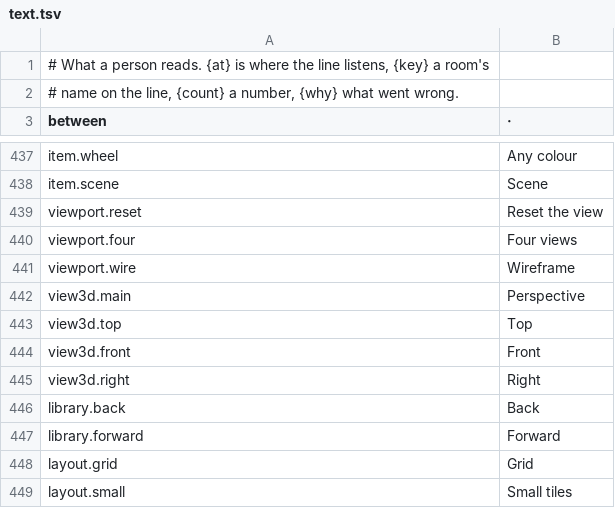
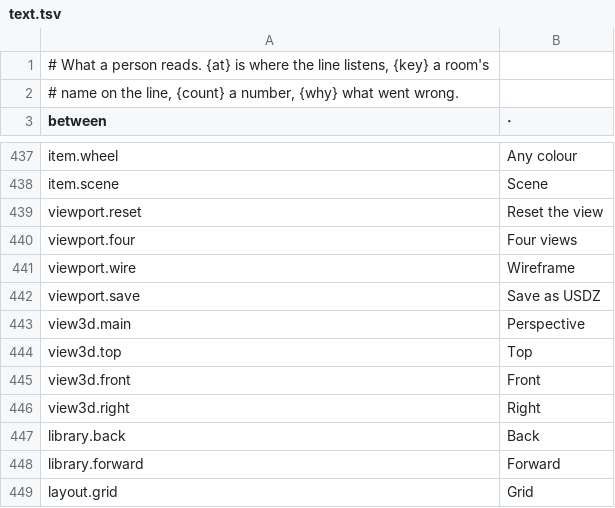
Before and after one commit to gemphi/phikit, a TSV file: crates/appkit/app/phiogy/data/text.tsv, drawn as a sheet; only a part is shown, gaps mark what is left out; the shorter side is filled out with more unchanged rows; the diff names each change by its address in the sheet, - before the commit and + after, or states it on an @@ line.

```diff
--- a/crates/appkit/app/phiogy/data/text.tsv
+++ b/crates/appkit/app/phiogy/data/text.tsv
+row 442: viewport.save | Save as USDZ
```
Also changed, not shown: crates/appkit/app/phiogy/data/viewport.tsv, 10 other files.
